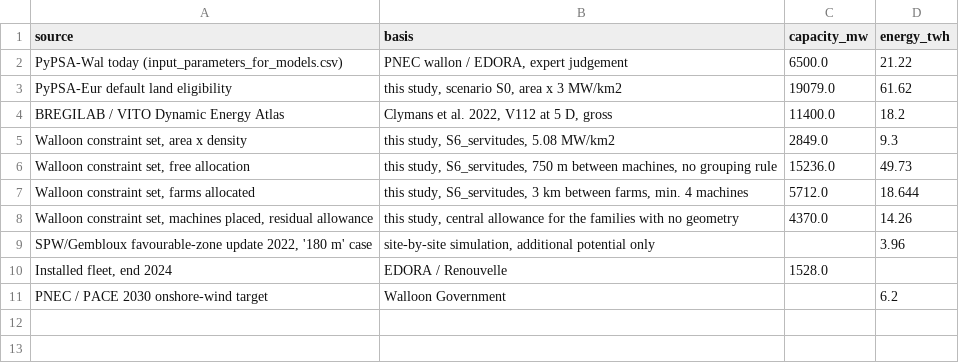
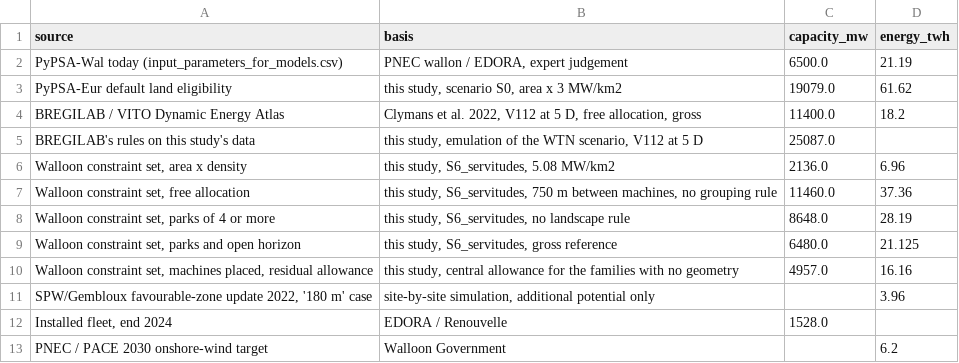
Before and after one commit to IntSusEnergySystems/pypsa-wal, a CSV file: workflow_onwind_wal/results/tables/comparison.csv, drawn as a sheet.

```diff
--- a/workflow_onwind_wal/results/tables/comparison.csv
+++ b/workflow_onwind_wal/results/tables/comparison.csv
@@ -1,9 +1,11 @@
 source,basis,capacity_mw,energy_twh
-PyPSA-Wal today (input_parameters_for_models.csv),"PNEC wallon / EDORA, expert judgement",6500.0,21.22
+PyPSA-Wal today (input_parameters_for_models.csv),"PNEC wallon / EDORA, expert judgement",6500.0,21.19
 PyPSA-Eur default land eligibility,"this study, scenario S0, area x 3 MW/km2",19079.0,61.62
-BREGILAB / VITO Dynamic Energy Atlas,"Clymans et al. 2022, V112 at 5 D, gross",11400.0,18.2
-"Walloon constraint set, area x density","this study, S6_servitudes, 5.08 MW/km2",2849.0,9.3
-"Walloon constraint set, free allocation","this study, S6_servitudes, 750 m between machines, no grouping rule",15236.0,49.73
-"Walloon constraint set, farms allocated","this study, S6_servitudes, 3 km between farms, min. 4 machines",5712.0,18.644
-"Walloon constraint set, machines placed, residual allowance","this study, central allowance for the families with no geometry",4370.0,14.26
+BREGILAB / VITO Dynamic Energy Atlas,"Clymans et al. 2022, V112 at 5 D, free allocation, gross",11400.0,18.2
+BREGILAB's rules on this study's data,"this study, emulation of the WTN scenario, V112 at 5 D",25087.0,
+"Walloon constraint set, area x density","this study, S6_servitudes, 5.08 MW/km2",2136.0,6.96
+"Walloon constraint set, free allocation","this study, S6_servitudes, 750 m between machines, no grouping rule",11460.0,37.36
+"Walloon constraint set, parks of 4 or more","this study, S6_servitudes, no landscape rule",8648.0,28.19
+"Walloon constraint set, parks and open horizon","this study, S6_servitudes, gross reference",6480.0,21.125
+"Walloon constraint set, machines placed, residual allowance","this study, central allowance for the families with no geometry",4957.0,16.16
 "SPW/Gembloux favourable-zone update 2022, '180 m' case","site-by-site simulation, additional potential only",,3.96
```
Also changed, not shown: workflow_onwind_wal/results/tables/exclusion_areas_T185_NREL4.csv, workflow_onwind_wal/results/tables/exclusion_areas_T208_NREL55.csv, 54 other files.
